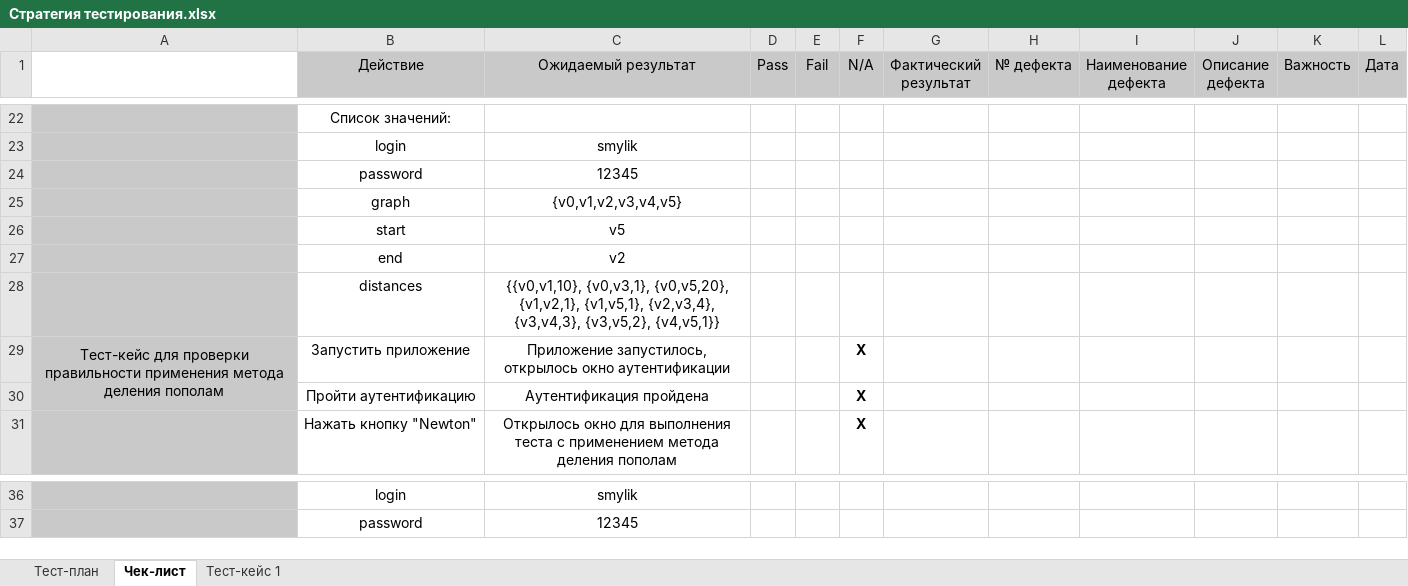
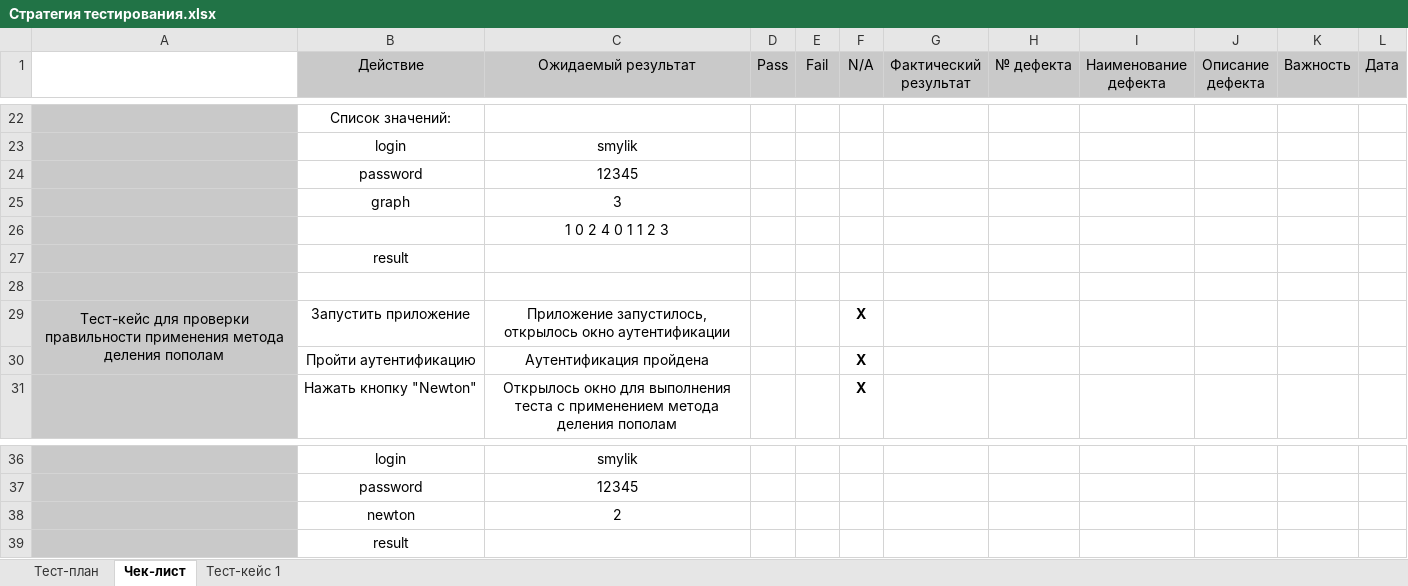
Before and after one commit to DenisMartyanov01/TaMP, an Excel workbook: Стратегия тестирования.xlsx, sheet Чек-лист, drawn as a sheet; only a part is shown, gaps mark what is left out; values as stored, in another font and other column widths than the file's, no borders; removed rows and columns are numbered as before the commit, all else as after; the diff names each change by its address in the sheet, - before the commit and + after, or states it on an @@ line.

Commit message:
Add files via upload

```diff
--- a/Стратегия тестирования.xlsx (sheet Чек-лист)
+++ b/Стратегия тестирования.xlsx (sheet Чек-лист)
-C25 (Ожидаемый результат): {v0,v1,v2,v3,v4,v5}
+C25 (Ожидаемый результат): 3
-row 26:  | start | v5
-row 27:  | end | v2
+row 26:  |  | 1 0 2 4 0 1 1 2 3
+row 27:  | result
-row 28:  | distances | {{v0,v1,10}, {v0,v3,1}, {v0,v5,20}, {v1,v2,1}, {v1,v5,1}, {v2,v3,4}, {v3,v4,3}, {v3,v5,2}, {v4,v5,1}}
+row 28: (empty)
+row 38:  | newton | 2
+row 39:  | result
```
